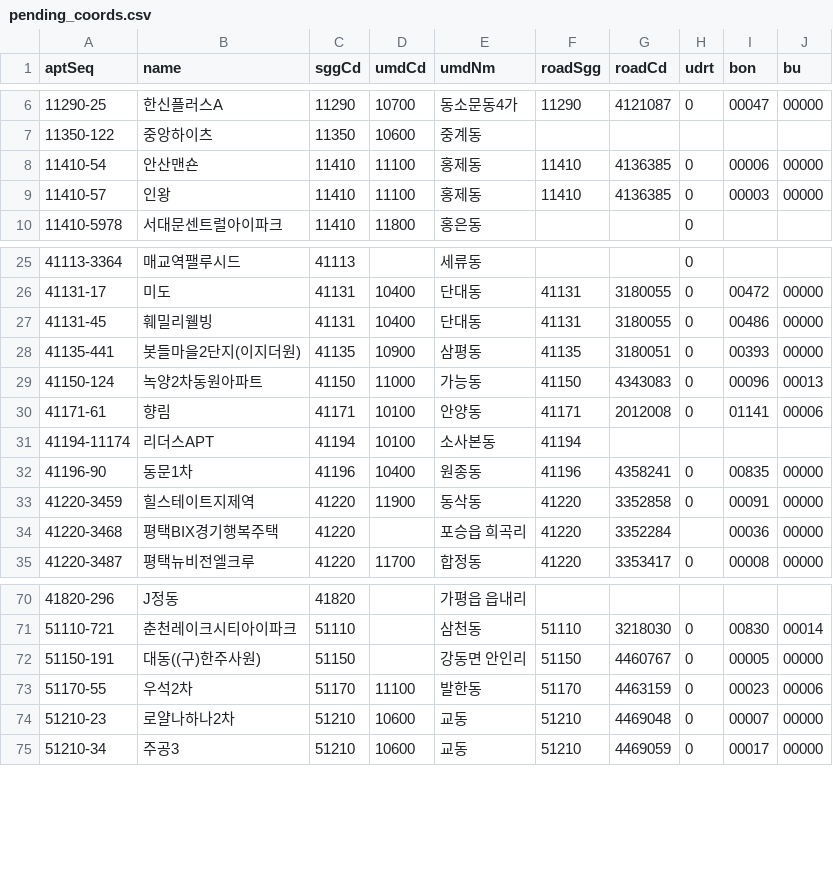
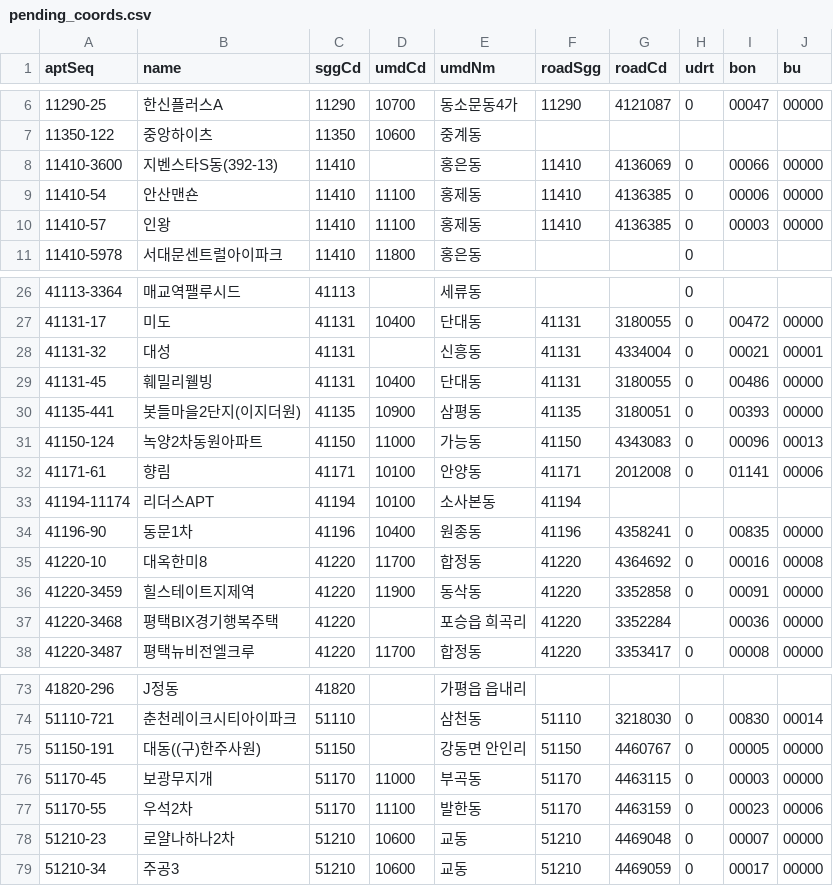
Before and after one commit to k1956766/k1956766.github.io, a CSV file: tools/commute-prices/pending_coords.csv, drawn as a sheet; only a part is shown, gaps mark what is left out; the diff names each change by its address in the sheet, - before the commit and + after, or states it on an @@ line.

```diff
--- a/tools/commute-prices/pending_coords.csv
+++ b/tools/commute-prices/pending_coords.csv
+row 8: 11410-3600 | 지벤스타S동(392-13) | 11410 |  | 홍은동 | 11410 | 4136069 | 0 | 00066 | 00000
+row 28: 41131-32 | 대성 | 41131 |  | 신흥동 | 41131 | 4334004 | 0 | 00021 | 00001
+row 35: 41220-10 | 대옥한미8 | 41220 | 11700 | 합정동 | 41220 | 4364692 | 0 | 00016 | 00008
+row 76: 51170-45 | 보광무지개 | 51170 | 11000 | 부곡동 | 51170 | 4463115 | 0 | 00003 | 00000
```
Also changed, not shown: 8 other files.
